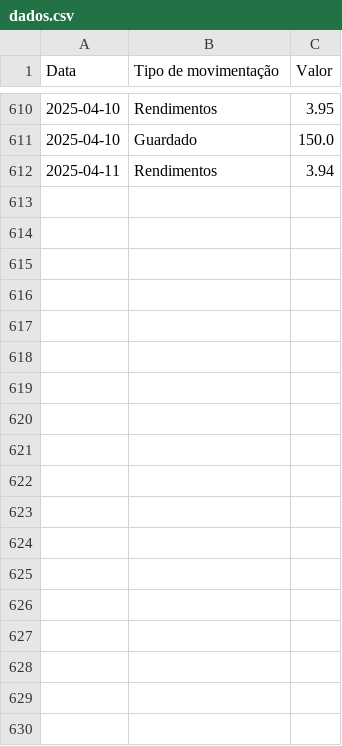
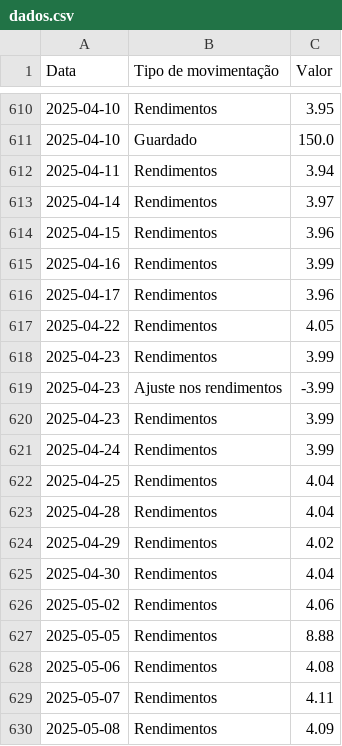
Before and after one commit to fabiolucasz/extrato-bancario-pdf-pipeline, a CSV file: data/dados.csv, drawn as a sheet; only a part is shown, gaps mark what is left out.

Commit message:
add new value 'Ajuste de rendimentos' on csv

```diff
--- a/data/dados.csv
+++ b/data/dados.csv
@@ -612 +612,19 @@ Data,Tipo de movimentação,Valor
 2025-04-11,Rendimentos,3.94
+2025-04-14,Rendimentos,3.97
+2025-04-15,Rendimentos,3.96
+2025-04-16,Rendimentos,3.99
+2025-04-17,Rendimentos,3.96
+2025-04-22,Rendimentos,4.05
+2025-04-23,Rendimentos,3.99
+2025-04-23,Ajuste nos rendimentos,-3.99
+2025-04-23,Rendimentos,3.99
+2025-04-24,Rendimentos,3.99
+2025-04-25,Rendimentos,4.04
+2025-04-28,Rendimentos,4.04
+2025-04-29,Rendimentos,4.02
+2025-04-30,Rendimentos,4.04
+2025-05-02,Rendimentos,4.06
+2025-05-05,Rendimentos,8.88
+2025-05-06,Rendimentos,4.08
+2025-05-07,Rendimentos,4.11
+2025-05-08,Rendimentos,4.09
```
Also changed, not shown: 3 other files.
